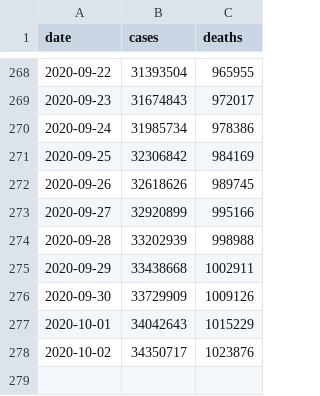
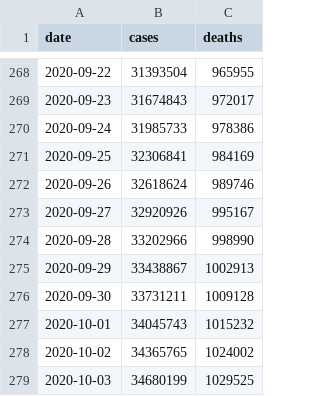
Before and after one commit to covid-open-data/xform-casecount-ecdc, a CSV file: output/global.csv, drawn as a sheet; only a part is shown, gaps mark what is left out.

```diff
--- a/output/global.csv
+++ b/output/global.csv
@@ -269,10 +269,11 @@ date,cases,deaths
 2020-09-23,31674843,972017
-2020-09-24,31985734,978386
-2020-09-25,32306842,984169
-2020-09-26,32618626,989745
-2020-09-27,32920899,995166
-2020-09-28,33202939,998988
-2020-09-29,33438668,1002911
-2020-09-30,33729909,1009126
-2020-10-01,34042643,1015229
-2020-10-02,34350717,1023876
+2020-09-24,31985733,978386
+2020-09-25,32306841,984169
+2020-09-26,32618624,989746
+2020-09-27,32920926,995167
+2020-09-28,33202966,998990
+2020-09-29,33438867,1002913
+2020-09-30,33731211,1009128
+2020-10-01,34045743,1015232
+2020-10-02,34365765,1024002
+2020-10-03,34680199,1029525
```
Also changed, not shown: output/admin0/all.csv, output/continents.csv, 1 other file.
